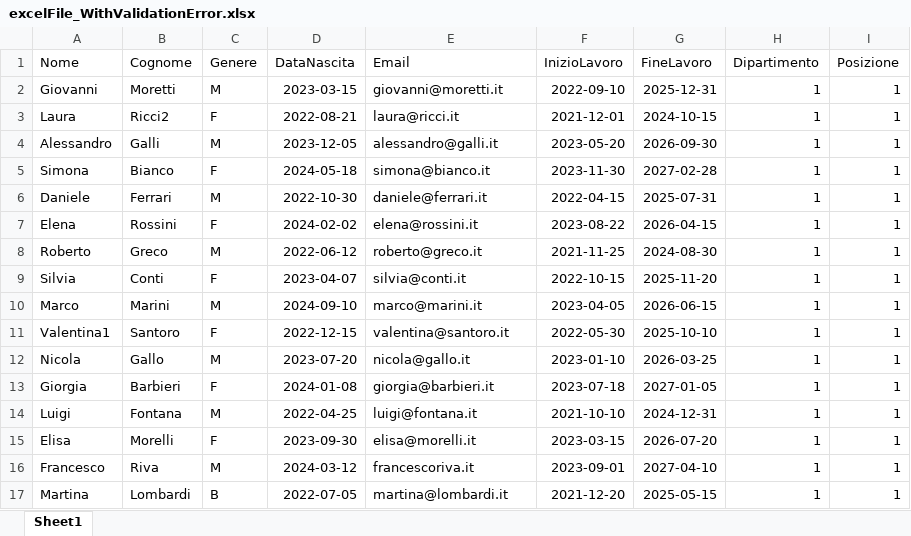
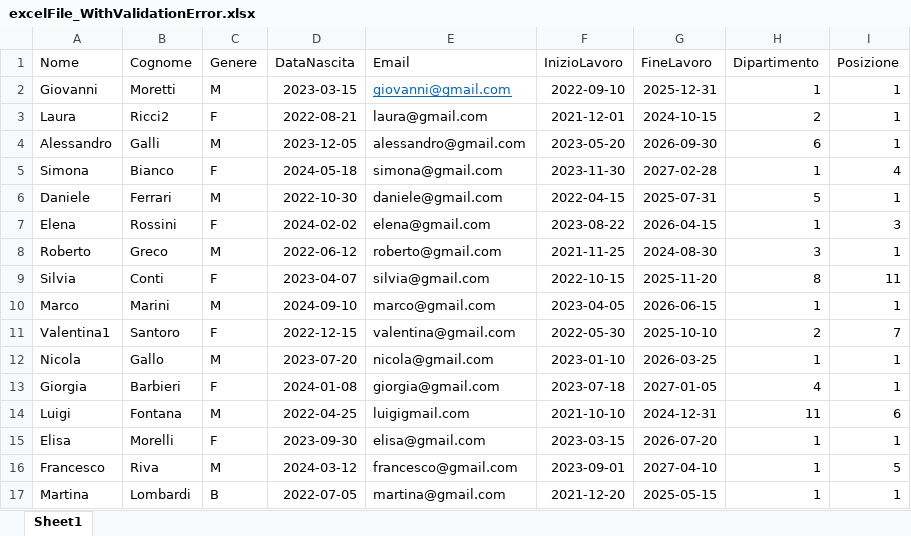
Before and after one commit to Simone-Puce/Fincons-Employees-BE, an Excel workbook: src/main/resources/filedatestare/excelFile_WithValidationError.xlsx, sheet Sheet1, drawn as a sheet; only a part is shown; values as stored, in another font and other column widths than the file's, no borders; the diff covers the shown part only; the diff names each change by its address in the sheet, - before the commit and + after, or states it on an @@ line.

```diff
--- a/src/main/resources/filedatestare/excelFile_WithValidationError.xlsx (sheet Sheet1)
+++ b/src/main/resources/filedatestare/excelFile_WithValidationError.xlsx (sheet Sheet1)
-E2 (Email): giovanni@moretti.it
+E2 (Email): giovanni@gmail.com
@@ E2 underline: off → on, text colour: black → #0563C1 @@
-E3 (Email): laura@ricci.it
+E3 (Email): laura@gmail.com
-H3 (Dipartimento): 1
+H3 (Dipartimento): 2
-E4 (Email): alessandro@galli.it
+E4 (Email): alessandro@gmail.com
-H4 (Dipartimento): 1
+H4 (Dipartimento): 6
-E5 (Email): simona@bianco.it
+E5 (Email): simona@gmail.com
-I5 (Posizione): 1
+I5 (Posizione): 4
-E6 (Email): daniele@ferrari.it
+E6 (Email): daniele@gmail.com
-H6 (Dipartimento): 1
+H6 (Dipartimento): 5
-E7 (Email): elena@rossini.it
+E7 (Email): elena@gmail.com
-I7 (Posizione): 1
+I7 (Posizione): 3
-E8 (Email): roberto@greco.it
+E8 (Email): roberto@gmail.com
-H8 (Dipartimento): 1
+H8 (Dipartimento): 3
-E9 (Email): silvia@conti.it
+E9 (Email): silvia@gmail.com
-H9 (Dipartimento): 1
+H9 (Dipartimento): 8
-I9 (Posizione): 1
+I9 (Posizione): 11
-E10 (Email): marco@marini.it
+E10 (Email): marco@gmail.com
-E11 (Email): valentina@santoro.it
+E11 (Email): valentina@gmail.com
-H11 (Dipartimento): 1
+H11 (Dipartimento): 2
-I11 (Posizione): 1
+I11 (Posizione): 7
-E12 (Email): nicola@gallo.it
+E12 (Email): nicola@gmail.com
-E13 (Email): giorgia@barbieri.it
+E13 (Email): giorgia@gmail.com
-H13 (Dipartimento): 1
+H13 (Dipartimento): 4
-E14 (Email): luigi@fontana.it
+E14 (Email): luigigmail.com
-H14 (Dipartimento): 1
+H14 (Dipartimento): 11
-I14 (Posizione): 1
+I14 (Posizione): 6
-E15 (Email): elisa@morelli.it
+E15 (Email): elisa@gmail.com
-E16 (Email): francescoriva.it
+E16 (Email): francesco@gmail.com
-I16 (Posizione): 1
+I16 (Posizione): 5
-E17 (Email): martina@lombardi.it
+E17 (Email): martina@gmail.com
```
Also changed, not shown: 7 edited cells and cell formats elsewhere in this sheet, src/main/resources/filedatestare/excelFile.xlsx, src/main/resources/filedatestare/excelFile_WithEmptyListAfterValidation.xlsx, 4 other files.
